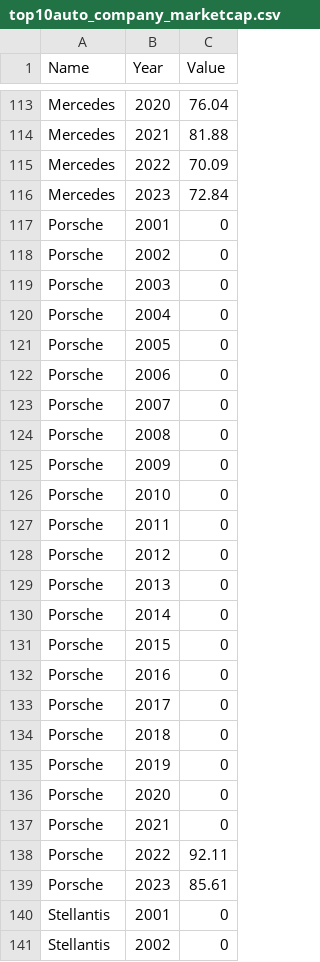
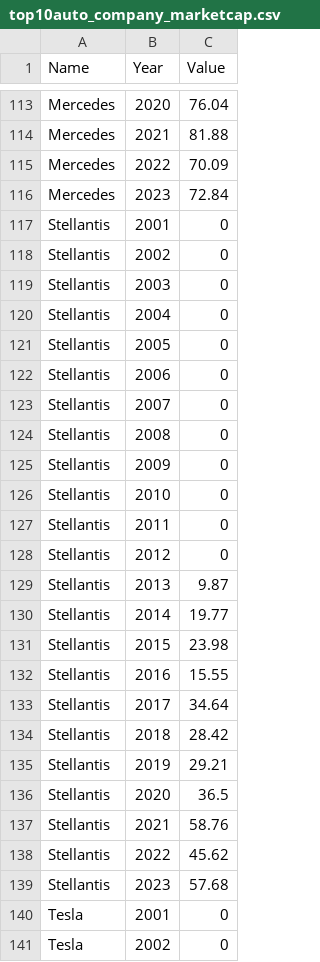
Before and after one commit to Beanmommo/DataVisualisation2, a CSV file: top10auto_company_marketcap.csv, drawn as a sheet; only a part is shown, gaps mark what is left out; the shorter side is filled out with more unchanged rows; the diff names each change by its address in the sheet, - before the commit and + after, or states it on an @@ line.

Commit message:
removed porshce since it lacks data

```diff
--- a/top10auto_company_marketcap.csv
+++ b/top10auto_company_marketcap.csv
-row 117: Porsche | 2001 | 0
-row 118: Porsche | 2002 | 0
-row 119: Porsche | 2003 | 0
-row 120: Porsche | 2004 | 0
-row 121: Porsche | 2005 | 0
-row 122: Porsche | 2006 | 0
-row 123: Porsche | 2007 | 0
-row 124: Porsche | 2008 | 0
-row 125: Porsche | 2009 | 0
-row 126: Porsche | 2010 | 0
-row 127: Porsche | 2011 | 0
-row 128: Porsche | 2012 | 0
-row 129: Porsche | 2013 | 0
-row 130: Porsche | 2014 | 0
-row 131: Porsche | 2015 | 0
-row 132: Porsche | 2016 | 0
-row 133: Porsche | 2017 | 0
-row 134: Porsche | 2018 | 0
-row 135: Porsche | 2019 | 0
-row 136: Porsche | 2020 | 0
-row 137: Porsche | 2021 | 0
-row 138: Porsche | 2022 | 92.11
-row 139: Porsche | 2023 | 85.61
```
